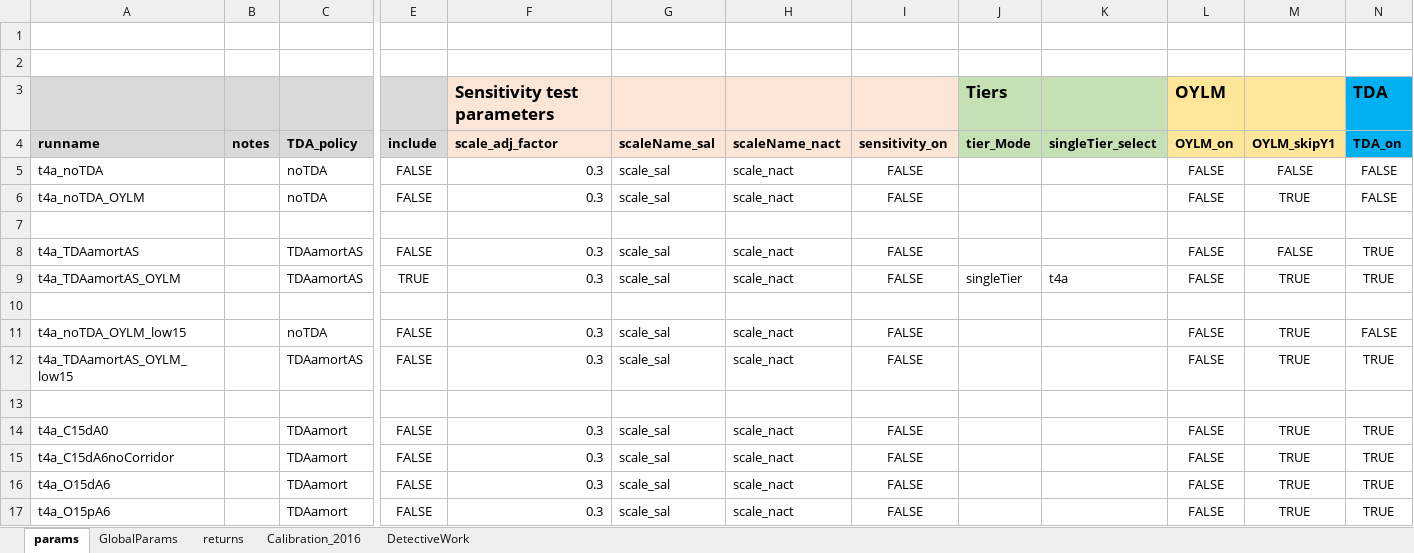
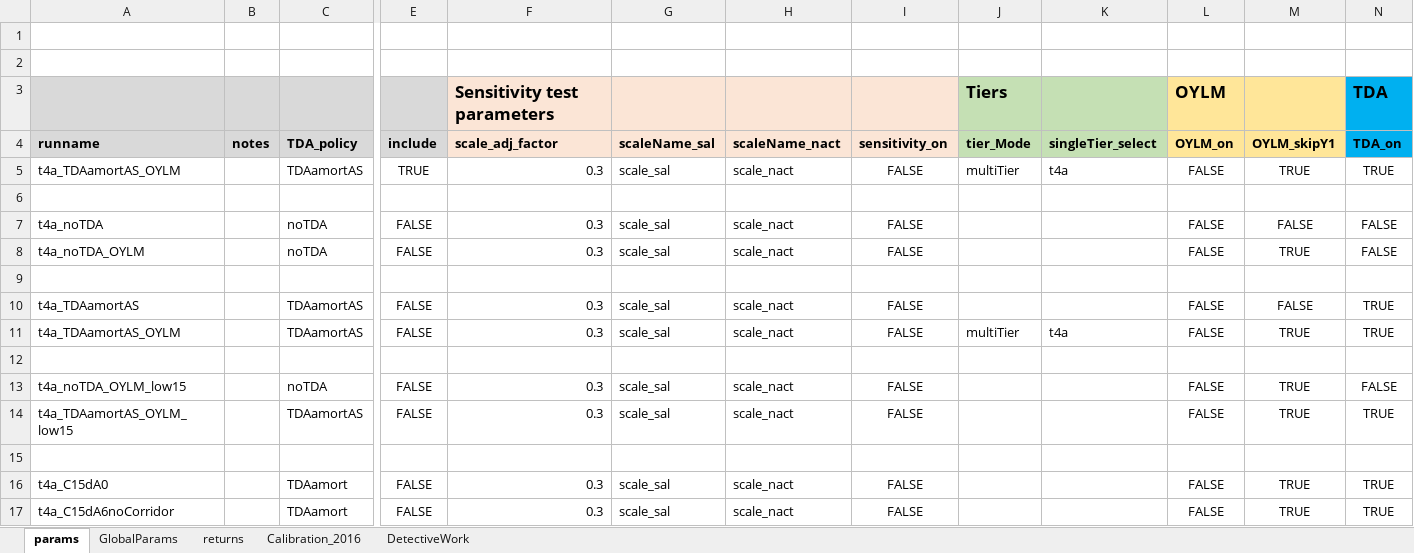
Before and after one commit to marshallpku/RSF_NYCTRS, an Excel workbook: RunControl.xlsx, sheet params, drawn as a sheet; only a part is shown, gaps mark what is left out; the shorter side is filled out with more unchanged rows; values as stored, in another font and other column widths than the file's, no borders; addresses are those after the commit; rows hold the shown columns only; the diff names each change by its address in the sheet, - before the commit and + after, or states it on an @@ line.

Commit message:
multiTier demographics, with inconsistency issues

```diff
--- a/RunControl.xlsx (sheet params)
+++ b/RunControl.xlsx (sheet params)
+row 5: t4a_TDAamortAS_OYLM |  | TDAamortAS | TRUE | 0.3 | scale_sal | scale_nact | FALSE | multiTier | t4a | FALSE | TRUE | TRUE
+row 6: (empty)
-E11 (include): TRUE
+E11 (include): FALSE
-J11 (tier_Mode): singleTier
+J11 (tier_Mode): multiTier
```
Also changed, not shown: 2 other files.
